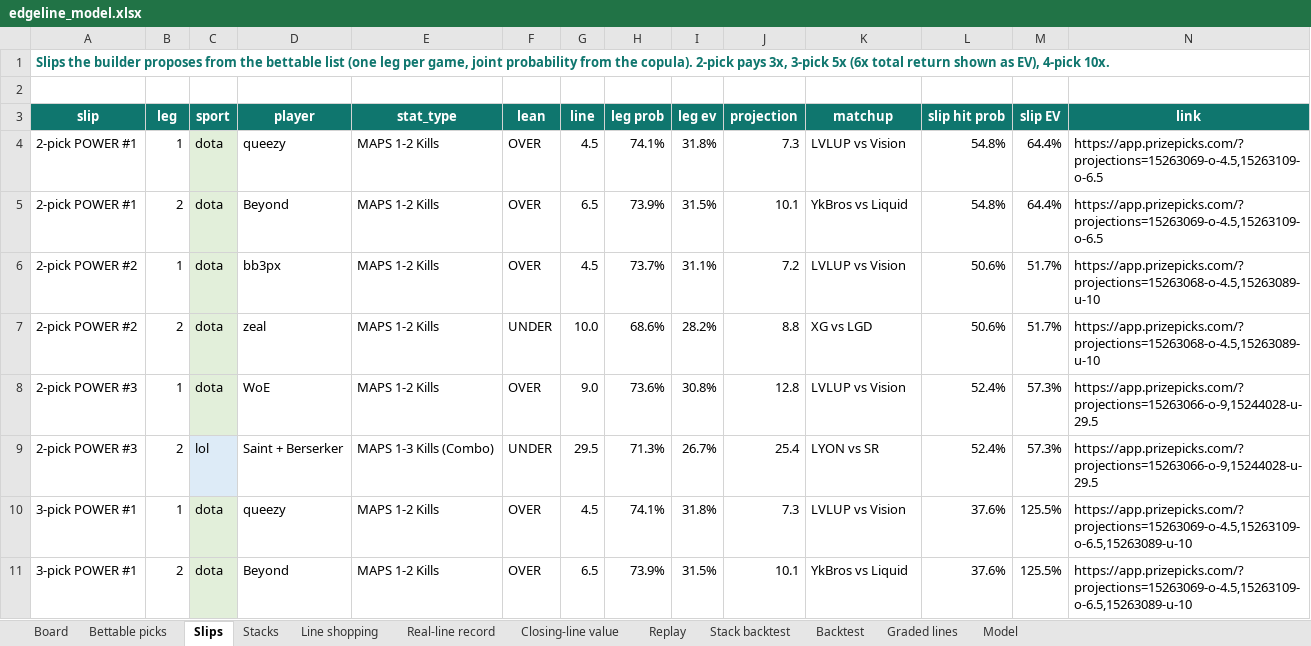
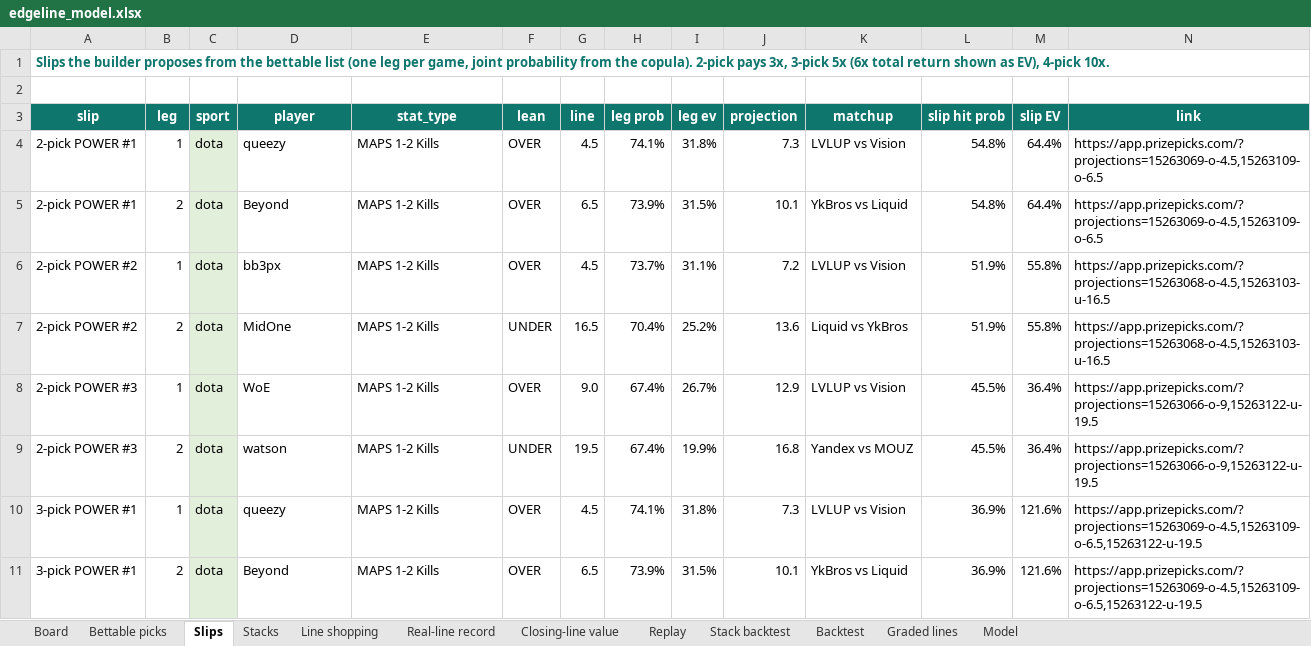
Before and after one commit to vppbuisiness-boop/onboardedagent, an Excel workbook: data/exports/edgeline_model.xlsx, sheet Slips, drawn as a sheet; only a part is shown; values as stored, in another font and other column widths than the file's, no borders; the diff covers the shown part only; the diff names each change by its address in the sheet, - before the commit and + after, or states it on an @@ line.

```diff
--- a/data/exports/edgeline_model.xlsx (sheet Slips)
+++ b/data/exports/edgeline_model.xlsx (sheet Slips)
-L6:L7 (slip hit prob): 50.6%
+L6:L7 (slip hit prob): 51.9%
-M6:M7 (slip EV): 51.7%
+M6:M7 (slip EV): 55.8%
-N6:N7 (link): https://app.prizepicks.com/?projections=15263068-o-4.5,15263089-u-10
+N6:N7 (link): https://app.prizepicks.com/?projections=15263068-o-4.5,15263103-u-16.5
-D7 (player): zeal
+D7 (player): MidOne
-G7 (line): 10.0
+G7 (line): 16.5
-H7 (leg prob): 68.6%
+H7 (leg prob): 70.4%
-I7 (leg ev): 28.2%
+I7 (leg ev): 25.2%
-J7 (projection): 8.8
+J7 (projection): 13.6
-K7 (matchup): XG vs LGD
+K7 (matchup): Liquid vs YkBros
-H8 (leg prob): 73.6%
+H8 (leg prob): 67.4%
-I8 (leg ev): 30.8%
+I8 (leg ev): 26.7%
-J8 (projection): 12.8
+J8 (projection): 12.9
-L8:L9 (slip hit prob): 52.4%
+L8:L9 (slip hit prob): 45.5%
-M8:M9 (slip EV): 57.3%
+M8:M9 (slip EV): 36.4%
-N8:N9 (link): https://app.prizepicks.com/?projections=15263066-o-9,15244028-u-29.5
+N8:N9 (link): https://app.prizepicks.com/?projections=15263066-o-9,15263122-u-19.5
-C9 (sport): lol
+C9 (sport): dota
-C9 fill: #DDEBF7
+C9 fill: #E2EFDA
-D9 (player): Saint + Berserker
+D9 (player): watson
-E9 (stat_type): MAPS 1-3 Kills (Combo)
+E9 (stat_type): MAPS 1-2 Kills
-G9 (line): 29.5
+G9 (line): 19.5
-H9 (leg prob): 71.3%
+H9 (leg prob): 67.4%
-I9 (leg ev): 26.7%
+I9 (leg ev): 19.9%
-J9 (projection): 25.4
+J9 (projection): 16.8
-K9 (matchup): LYON vs SR
+K9 (matchup): Yandex vs MOUZ
-L10:L11 (slip hit prob): 37.6%
+L10:L11 (slip hit prob): 36.9%
-M10:M11 (slip EV): 125.5%
+M10:M11 (slip EV): 121.6%
-N10:N11 (link): https://app.prizepicks.com/?projections=15263069-o-4.5,15263109-o-6.5,15263089-u-10
+N10:N11 (link): https://app.prizepicks.com/?projections=15263069-o-4.5,15263109-o-6.5,15263122-u-19.5
```
Also changed, not shown: 5 added rows, 5 removed rows and 88 edited cells elsewhere in this sheet, sheet Graded lines, sheet Board, sheet Stacks, sheet Real-line record, sheet Bettable picks, sheet Closing-line value, 1 more sheet, 6 other files.
